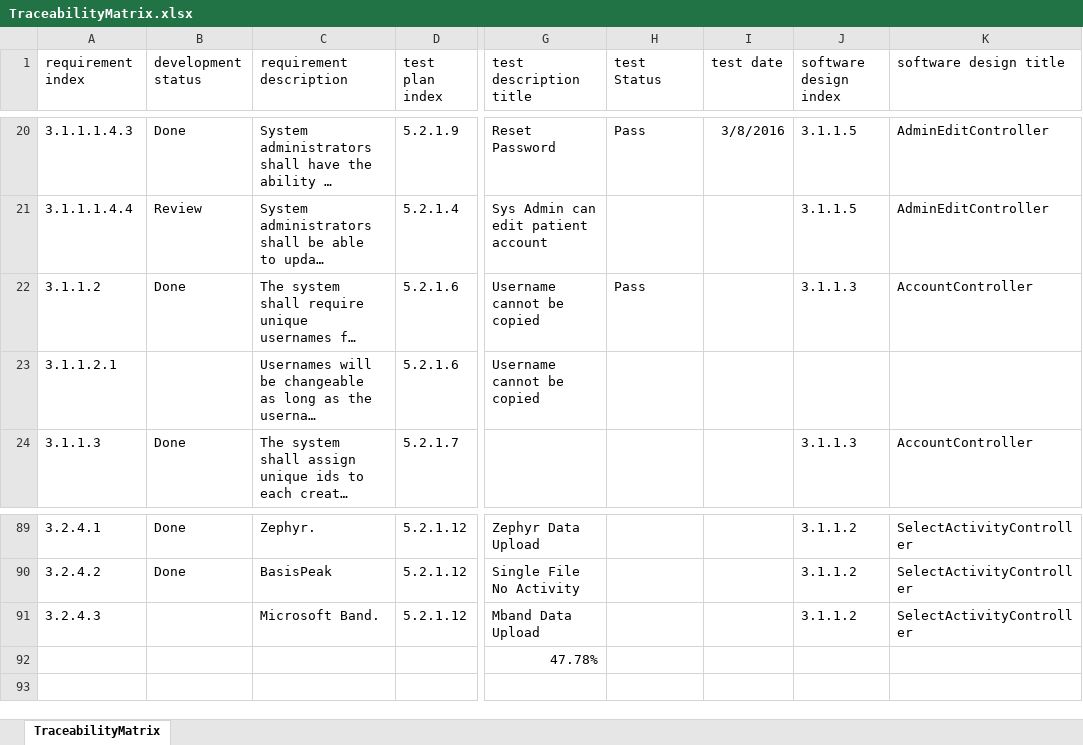
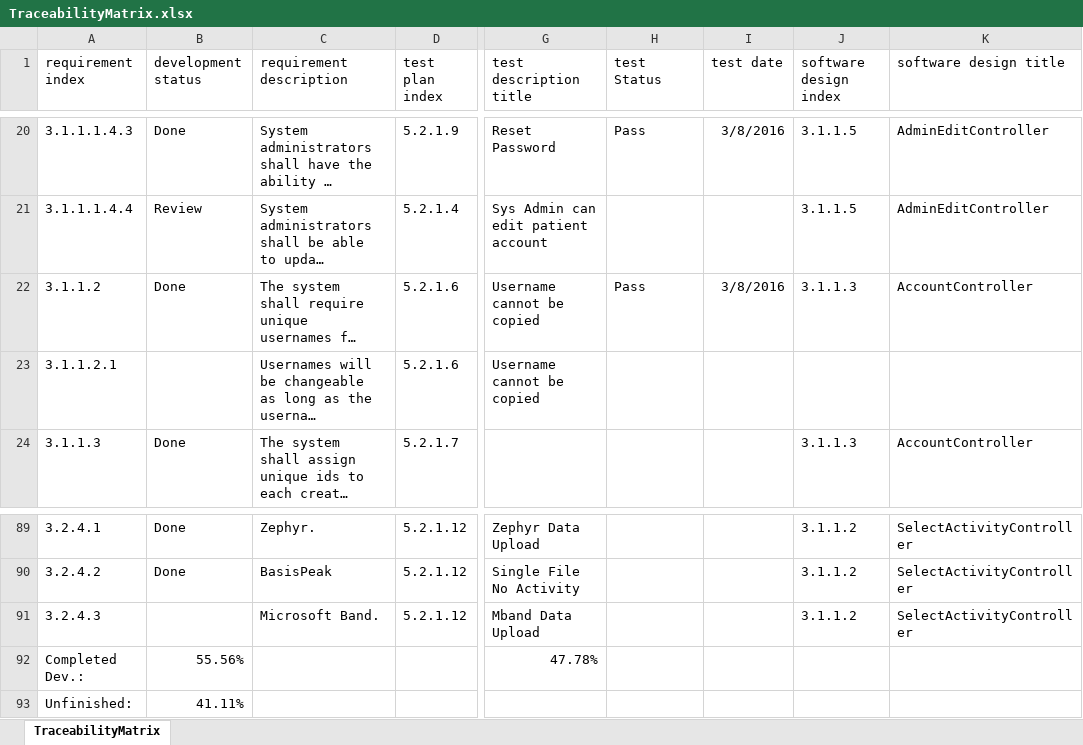
Before and after one commit to trwq63/med656, an Excel workbook: TraceabilityMatrix.xlsx, sheet TraceabilityMatrix, drawn as a sheet; only a part is shown, gaps mark what is left out; long unchanged cells end in …; values as stored, in another font and other column widths than the file's, no borders; conditional formats and table styles not drawn; rows hold the shown columns only; the diff names each change by its address in the sheet, - before the commit and + after, or states it on an @@ line.

Commit message:
added percentages

```diff
--- a/TraceabilityMatrix.xlsx (sheet TraceabilityMatrix)
+++ b/TraceabilityMatrix.xlsx (sheet TraceabilityMatrix)
-I22 (test date): (empty)
+I22 (test date): 3/8/2016
-A92 (requirement index): (empty)
+A92 (requirement index): Completed Dev.:
-B92 (development status): (empty)
+B92 (development status): 55.56%
+row 93: Unfinished: | 41.11%
```
